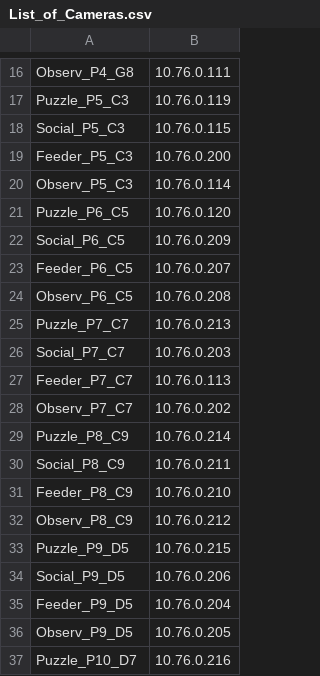
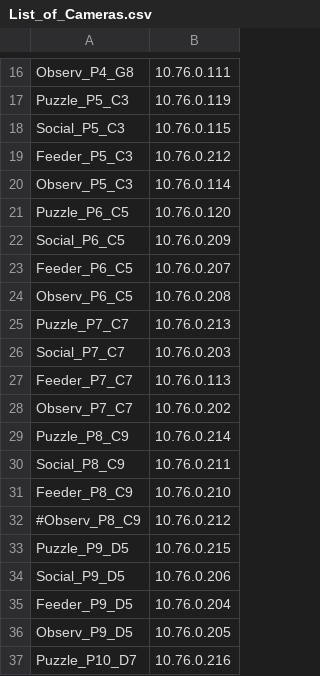
Before and after one commit to michaelchimento/raspi_tit_scripts, a CSV file: List_of_Cameras.csv, drawn as a sheet; only a part is shown, gaps mark what is left out.

```diff
--- a/List_of_Cameras.csv
+++ b/List_of_Cameras.csv
@@ -18,3 +18,3 @@ Puzzle_P5_C3,10.76.0.119
 Social_P5_C3,10.76.0.115
-Feeder_P5_C3,10.76.0.200
+Feeder_P5_C3,10.76.0.212
 Observ_P5_C3,10.76.0.114
@@ -31,3 +31,3 @@ Social_P8_C9,10.76.0.211
 Feeder_P8_C9,10.76.0.210
-Observ_P8_C9,10.76.0.212
+#Observ_P8_C9,10.76.0.212
 Puzzle_P9_D5,10.76.0.215
```
Also changed, not shown: tower_scripts/full_list_cameras.csv, 4 other files.
